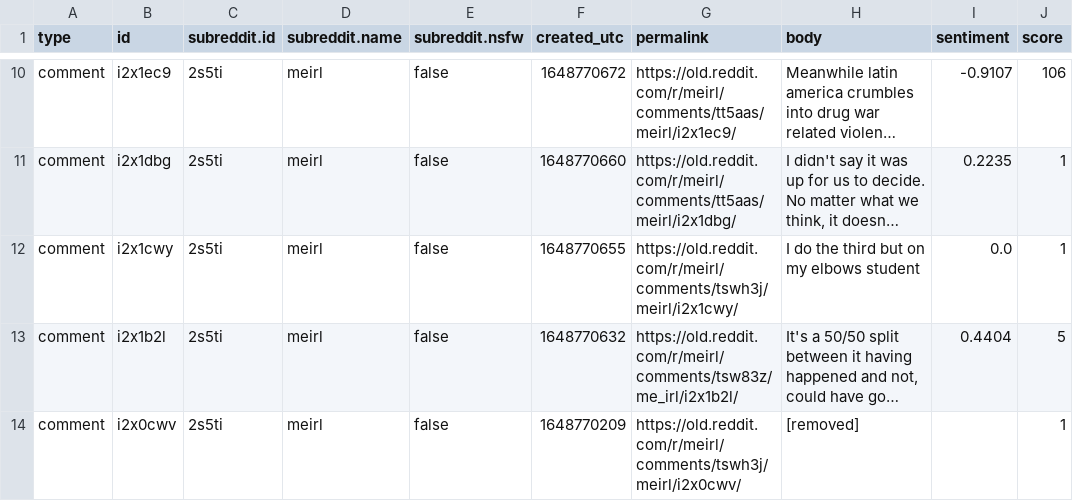
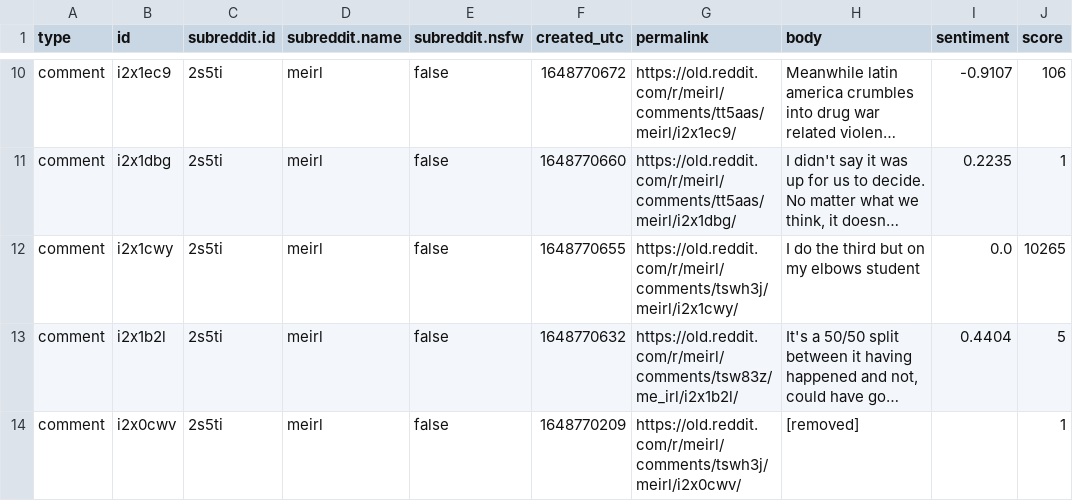
Before and after one commit to ailugarcia98/reddit_memes_analyzer, a CSV file: producer/csvs/comments.csv, drawn as a sheet; only a part is shown, gaps mark what is left out; long unchanged cells end in …; the diff names each change by its address in the sheet, - before the commit and + after, or states it on an @@ line.

```diff
--- a/producer/csvs/comments.csv
+++ b/producer/csvs/comments.csv
-J12 (score): 1
+J12 (score): 10265
```
Also changed, not shown: 8 other files.
